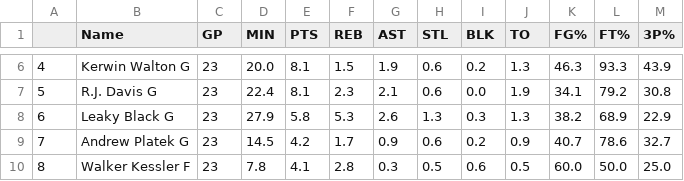
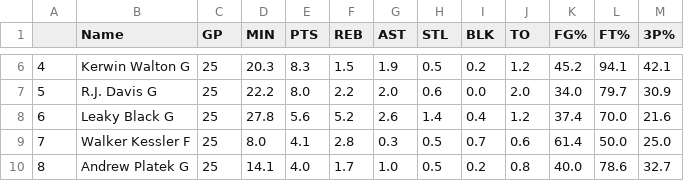
Before and after one commit to bdowd91/UNC_bball_data, a CSV file: player_avgs.csv, drawn as a sheet; only a part is shown, gaps mark what is left out; removed rows and columns are numbered as before the commit, all else as after; the diff covers the shown part only; the diff names each change by its address in the sheet, - before the commit and + after, or states it on an @@ line.

```diff
--- a/player_avgs.csv
+++ b/player_avgs.csv
-C6:C8 (GP): 23
+C6:C8 (GP): 25
-D6 (MIN): 20.0
+D6 (MIN): 20.3
-E6 (PTS): 8.1
+E6 (PTS): 8.3
-H6 (STL): 0.6
+H6 (STL): 0.5
-J6 (TO): 1.3
+J6 (TO): 1.2
-K6 (FG%): 46.3
+K6 (FG%): 45.2
-L6 (FT%): 93.3
+L6 (FT%): 94.1
-M6 (3P%): 43.9
+M6 (3P%): 42.1
-D7 (MIN): 22.4
+D7 (MIN): 22.2
-E7 (PTS): 8.1
+E7 (PTS): 8.0
-F7 (REB): 2.3
+F7 (REB): 2.2
-G7 (AST): 2.1
+G7 (AST): 2.0
-J7 (TO): 1.9
+J7 (TO): 2.0
-K7 (FG%): 34.1
+K7 (FG%): 34.0
-L7 (FT%): 79.2
+L7 (FT%): 79.7
-M7 (3P%): 30.8
+M7 (3P%): 30.9
-D8 (MIN): 27.9
+D8 (MIN): 27.8
-E8 (PTS): 5.8
+E8 (PTS): 5.6
-F8 (REB): 5.3
+F8 (REB): 5.2
-H8 (STL): 1.3
+H8 (STL): 1.4
-I8 (BLK): 0.3
+I8 (BLK): 0.4
-J8 (TO): 1.3
+J8 (TO): 1.2
-K8 (FG%): 38.2
+K8 (FG%): 37.4
-L8 (FT%): 68.9
+L8 (FT%): 70.0
-M8 (3P%): 22.9
+M8 (3P%): 21.6
-row 9: 7 | Andrew Platek G | 23 | 14.5 | 4.2 | 1.7 | 0.9 | 0.6 | 0.2 | 0.9 | 40.7 | 78.6 | 32.7
@@ column A renumbered from row 9 down @@
-C9 (GP): 23
+C9 (GP): 25
-D9 (MIN): 7.8
+D9 (MIN): 8.0
-I9 (BLK): 0.6
+I9 (BLK): 0.7
-J9 (TO): 0.5
+J9 (TO): 0.6
-K9 (FG%): 60.0
+K9 (FG%): 61.4
+row 10: 8 | Andrew Platek G | 25 | 14.1 | 4.0 | 1.7 | 1.0 | 0.5 | 0.2 | 0.8 | 40.0 | 78.6 | 32.7
```
Also changed, not shown: 2 added rows, 1 removed row and 59 edited cells elsewhere in this file, 1 other file.
